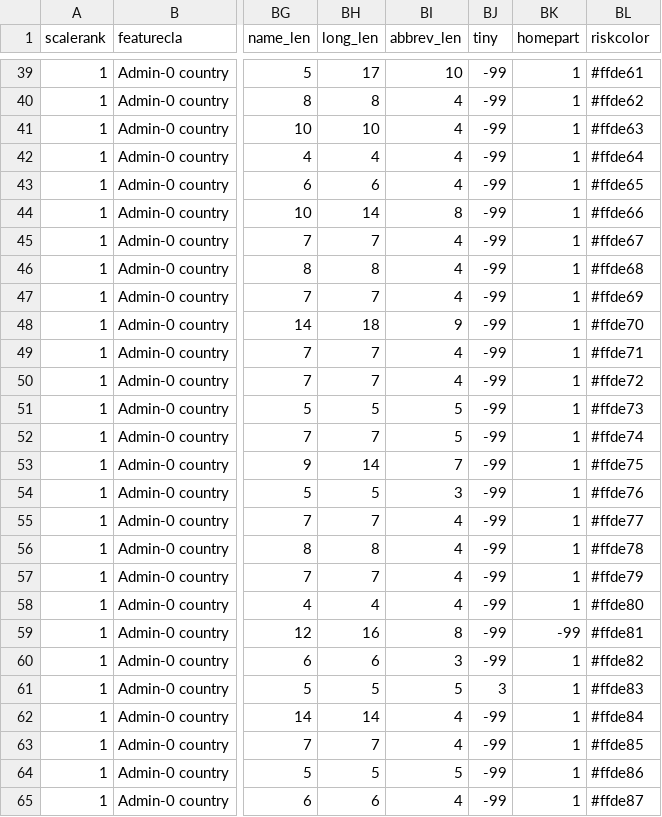
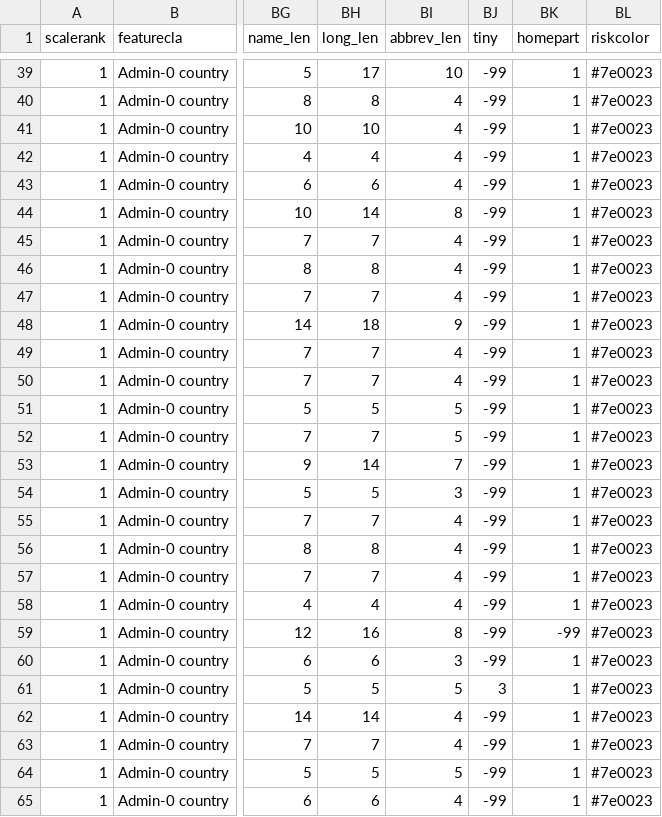
Before and after one commit to supermoose/d3.github.com, a TSV file: world-new.tsv, drawn as a sheet; only a part is shown, gaps mark what is left out; the diff covers the shown part only; the diff names each change by its address in the sheet, - before the commit and + after, or states it on an @@ line.

```diff
--- a/world-new.tsv
+++ b/world-new.tsv
-BL39 (riskcolor): #ffde61
+BL39 (riskcolor): #7e0023
-BL40 (riskcolor): #ffde62
+BL40 (riskcolor): #7e0023
-BL41 (riskcolor): #ffde63
+BL41 (riskcolor): #7e0023
-BL42 (riskcolor): #ffde64
+BL42 (riskcolor): #7e0023
-BL43 (riskcolor): #ffde65
+BL43 (riskcolor): #7e0023
-BL44 (riskcolor): #ffde66
+BL44 (riskcolor): #7e0023
-BL45 (riskcolor): #ffde67
+BL45 (riskcolor): #7e0023
-BL46 (riskcolor): #ffde68
+BL46 (riskcolor): #7e0023
-BL47 (riskcolor): #ffde69
+BL47 (riskcolor): #7e0023
-BL48 (riskcolor): #ffde70
+BL48 (riskcolor): #7e0023
-BL49 (riskcolor): #ffde71
+BL49 (riskcolor): #7e0023
-BL50 (riskcolor): #ffde72
+BL50 (riskcolor): #7e0023
-BL51 (riskcolor): #ffde73
+BL51 (riskcolor): #7e0023
-BL52 (riskcolor): #ffde74
+BL52 (riskcolor): #7e0023
-BL53 (riskcolor): #ffde75
+BL53 (riskcolor): #7e0023
-BL54 (riskcolor): #ffde76
+BL54 (riskcolor): #7e0023
-BL55 (riskcolor): #ffde77
+BL55 (riskcolor): #7e0023
-BL56 (riskcolor): #ffde78
+BL56 (riskcolor): #7e0023
-BL57 (riskcolor): #ffde79
+BL57 (riskcolor): #7e0023
-BL58 (riskcolor): #ffde80
+BL58 (riskcolor): #7e0023
-BL59 (riskcolor): #ffde81
+BL59 (riskcolor): #7e0023
-BL60 (riskcolor): #ffde82
+BL60 (riskcolor): #7e0023
-BL61 (riskcolor): #ffde83
+BL61 (riskcolor): #7e0023
-BL62 (riskcolor): #ffde84
+BL62 (riskcolor): #7e0023
-BL63 (riskcolor): #ffde85
+BL63 (riskcolor): #7e0023
-BL64 (riskcolor): #ffde86
+BL64 (riskcolor): #7e0023
-BL65 (riskcolor): #ffde87
+BL65 (riskcolor): #7e0023
```
Also changed, not shown: 143 edited cells elsewhere in this file.
